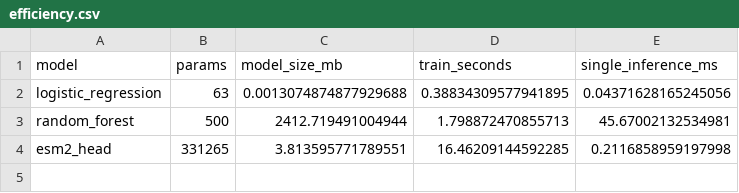
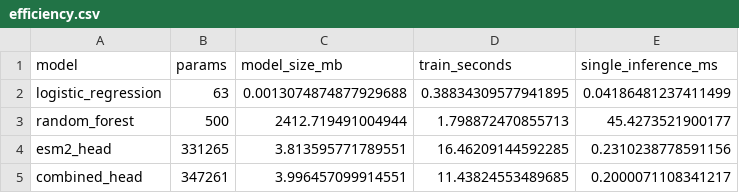
Before and after one commit to GeorgiosIoannouCoder/interpretable-missense-classification, a CSV file: reports/tables/efficiency.csv, drawn as a sheet.

```diff
--- a/reports/tables/efficiency.csv
+++ b/reports/tables/efficiency.csv
@@ -1,4 +1,5 @@
 model,params,model_size_mb,train_seconds,single_inference_ms
-logistic_regression,63,0.0013074874877929688,0.38834309577941895,0.04371628165245056
-random_forest,500,2412.719491004944,1.798872470855713,45.67002132534981
-esm2_head,331265,3.813595771789551,16.46209144592285,0.2116858959197998
+logistic_regression,63,0.0013074874877929688,0.38834309577941895,0.04186481237411499
+random_forest,500,2412.719491004944,1.798872470855713,45.4273521900177
+esm2_head,331265,3.813595771789551,16.46209144592285,0.2310238778591156
+combined_head,347261,3.996457099914551,11.43824553489685,0.2000071108341217
```
Also changed, not shown: reports/tables/all_results.csv, reports/tables/results.csv, 8 other files.
